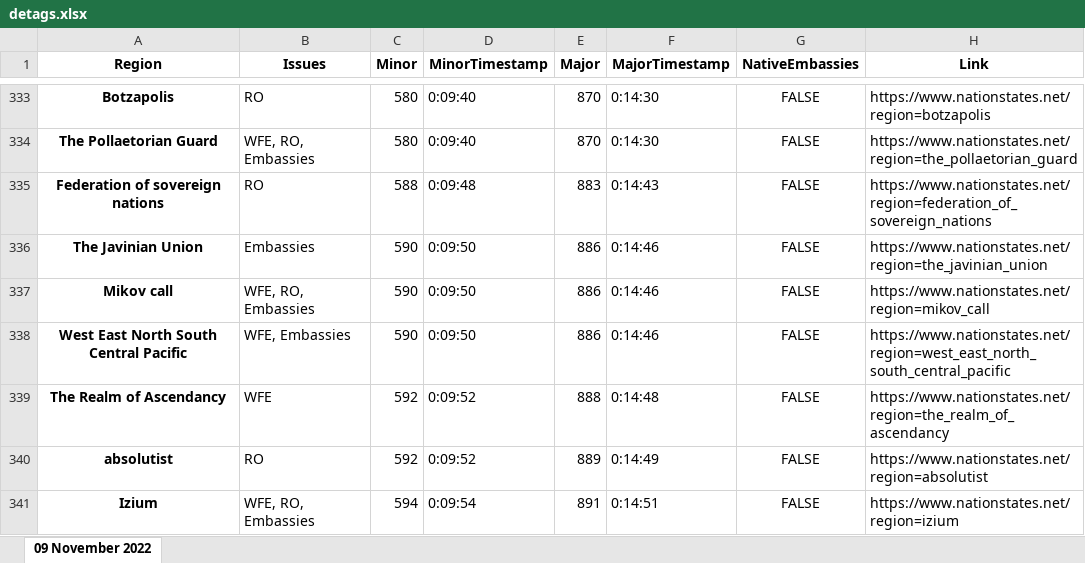
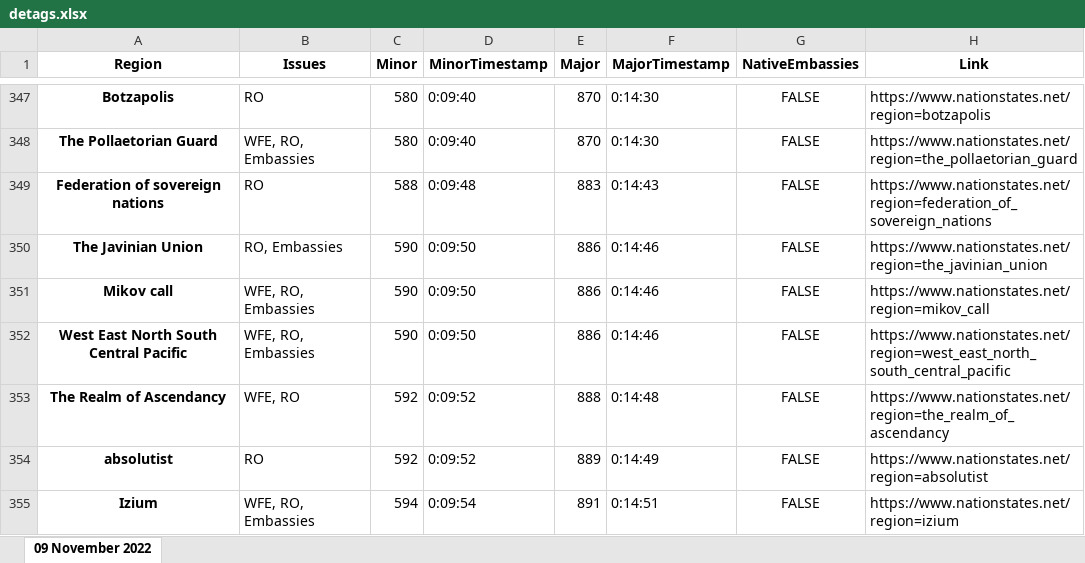
Before and after one commit to esfalsa/puree, an Excel workbook: data/detags.xlsx, sheet 09 November 2022, drawn as a sheet; only a part is shown, gaps mark what is left out; values as stored, in another font and other column widths than the file's, no borders; addresses are those after the commit; the diff covers the shown part only; the diff names each change by its address in the sheet, - before the commit and + after, or states it on an @@ line.

```diff
--- a/data/detags.xlsx (sheet 09 November 2022)
+++ b/data/detags.xlsx (sheet 09 November 2022)
-B350 (Issues): Embassies
+B350 (Issues): RO, Embassies
-B352 (Issues): WFE, Embassies
+B352 (Issues): WFE, RO, Embassies
-B353 (Issues): WFE
+B353 (Issues): WFE, RO
```
Also changed, not shown: 39 added rows, 3 removed rows and 28 edited cells elsewhere in this sheet, 5 other files.
